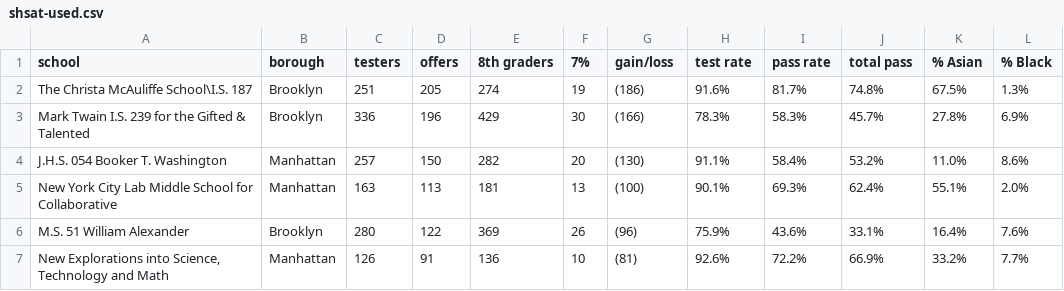
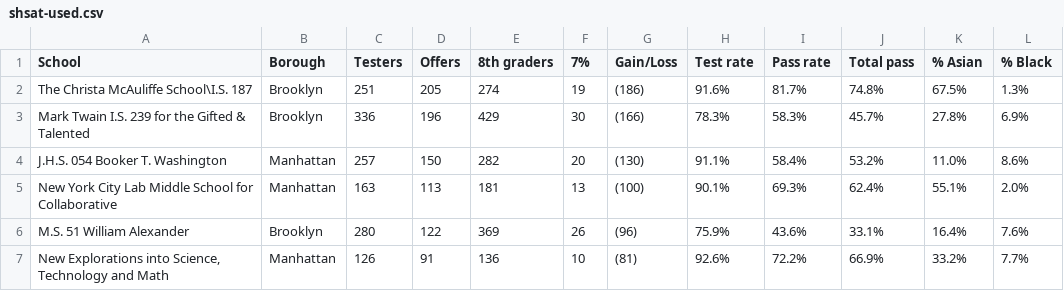
Before and after one commit to nydailynews/nyc-middle-schools-shsat, a CSV file: shsat-used.csv, drawn as a sheet; only a part is shown; the diff names each change by its address in the sheet, - before the commit and + after, or states it on an @@ line.

Commit message:
More cleanup

```diff
--- a/shsat-used.csv
+++ b/shsat-used.csv
-A1: school
+A1: School
-B1: borough
+B1: Borough
-C1: testers
+C1: Testers
-D1: offers
+D1: Offers
-G1: gain/loss
+G1: Gain/Loss
-H1: test rate
+H1: Test rate
-I1: pass rate
+I1: Pass rate
-J1: total pass
+J1: Total pass
```
